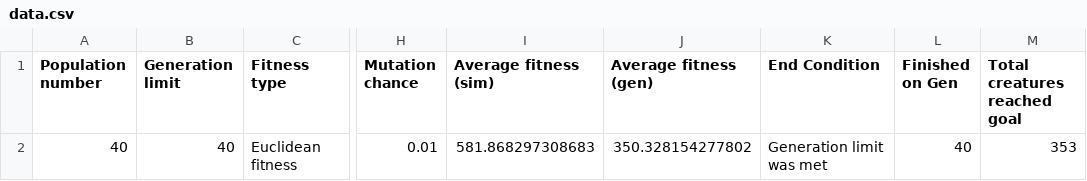
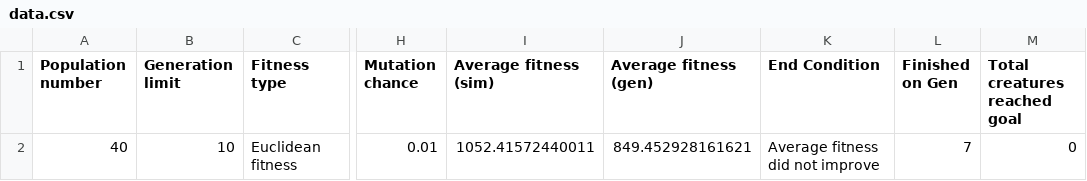
Before and after one commit to AliClark2023/GATraversal, a CSV file: Data/data.csv, drawn as a sheet; only a part is shown, gaps mark what is left out; the diff names each change by its address in the sheet, - before the commit and + after, or states it on an @@ line.

Commit message:
Changed data file back for testing

```diff
--- a/Data/data.csv
+++ b/Data/data.csv
-B2 (Generation limit): 40
+B2 (Generation limit): 10
-I2 (Average fitness (sim)): 581.868297308683
+I2 (Average fitness (sim)): 1052.41572440011
-J2 (Average fitness (gen)): 350.328154277802
+J2 (Average fitness (gen)): 849.452928161621
-K2 (End Condition): Generation limit was met
+K2 (End Condition): Average fitness did not improve
-L2 (Finished on Gen): 40
+L2 (Finished on Gen): 7
-M2 (Total creatures reached goal): 353
+M2 (Total creatures reached goal): 0
```
Also changed, not shown: 4 other files.
